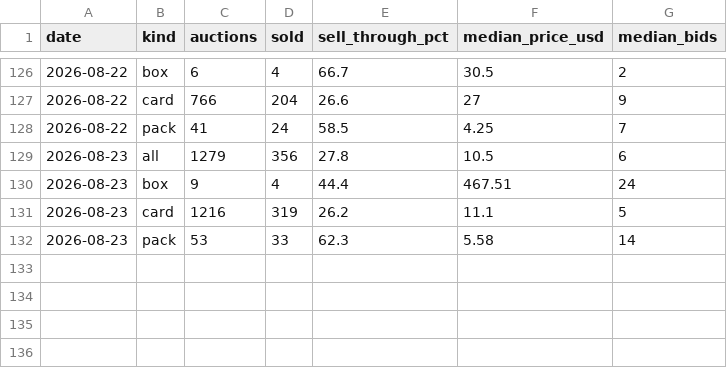
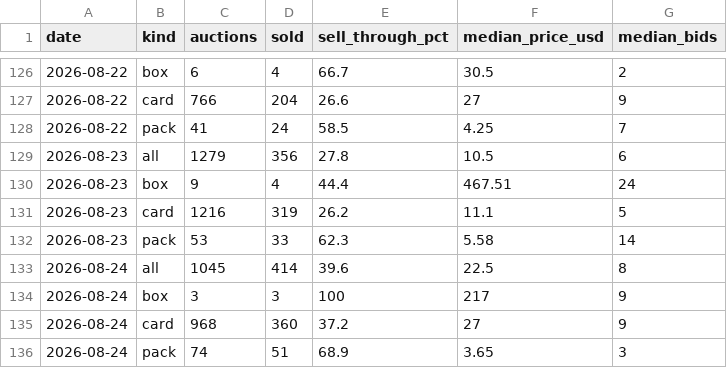
Before and after one commit to gsa-svg/k-tcg-quant, a CSV file: opbox-auction-daily.csv, drawn as a sheet; only a part is shown, gaps mark what is left out.

```diff
--- a/opbox-auction-daily.csv
+++ b/opbox-auction-daily.csv
@@ -132 +132,5 @@ date,kind,auctions,sold,sell_through_pct,median_price_usd,median_bids
 2026-08-23,pack,53,33,62.3,5.58,14
+2026-08-24,all,1045,414,39.6,22.5,8
+2026-08-24,box,3,3,100,217,9
+2026-08-24,card,968,360,37.2,27,9
+2026-08-24,pack,74,51,68.9,3.65,3
```
Also changed, not shown: 29 other files.
